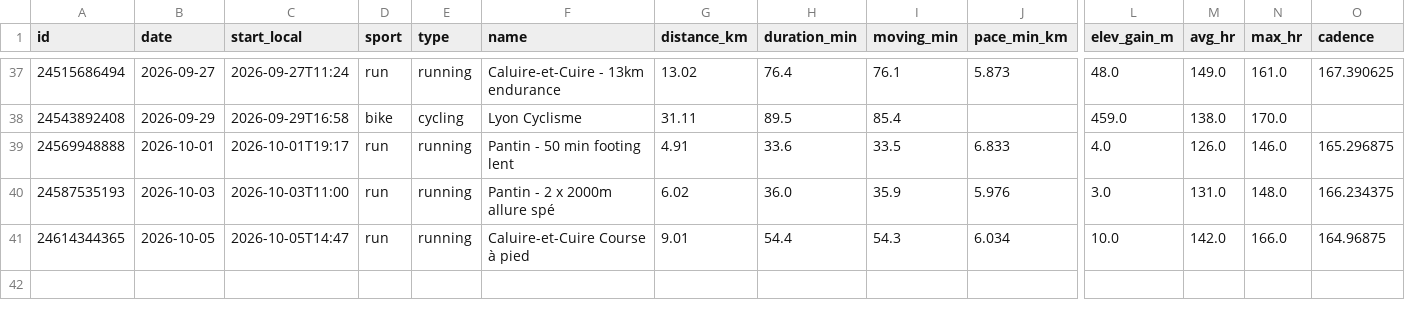
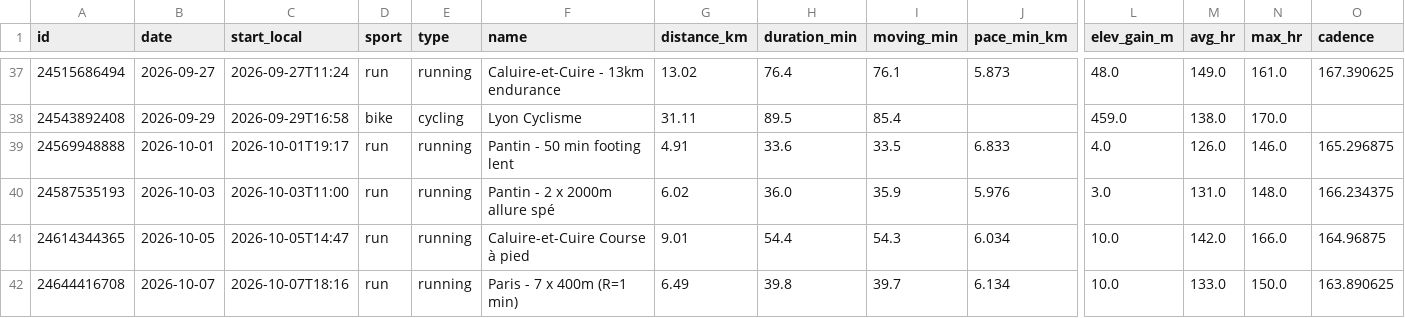
Before and after one commit to arthczer-555/run-coach, a CSV file: data/activities.csv, drawn as a sheet; only a part is shown, gaps mark what is left out; rows hold the shown columns only; the diff names each change by its address in the sheet, - before the commit and + after, or states it on an @@ line.

```diff
--- a/data/activities.csv
+++ b/data/activities.csv
+row 42: 24644416708 | 2026-10-07 | 2026-10-07T18:16 | run | running | Paris - 7 x 400m (R=1 min) | 6.49 | 39.8 | 39.7 | 6.134 | 10.0 | 133.0 | 150.0 | 163.890625
```
Also changed, not shown: data/checkins.csv, data/metrics.csv, 15 other files.
